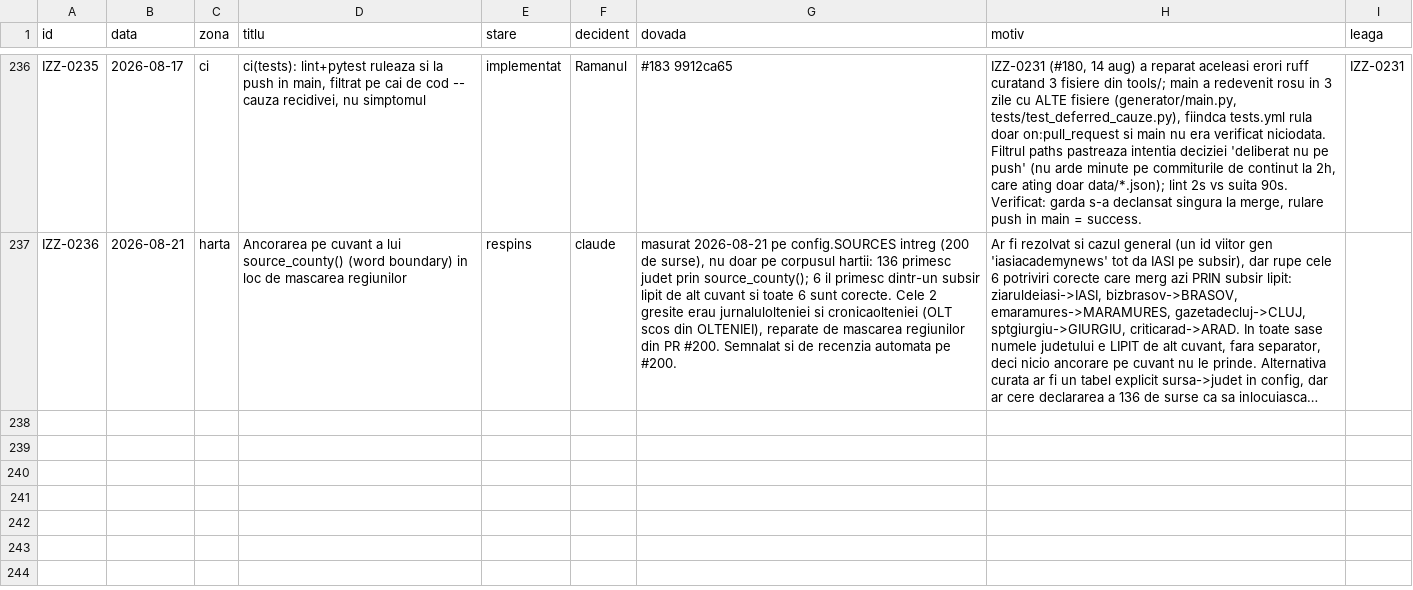
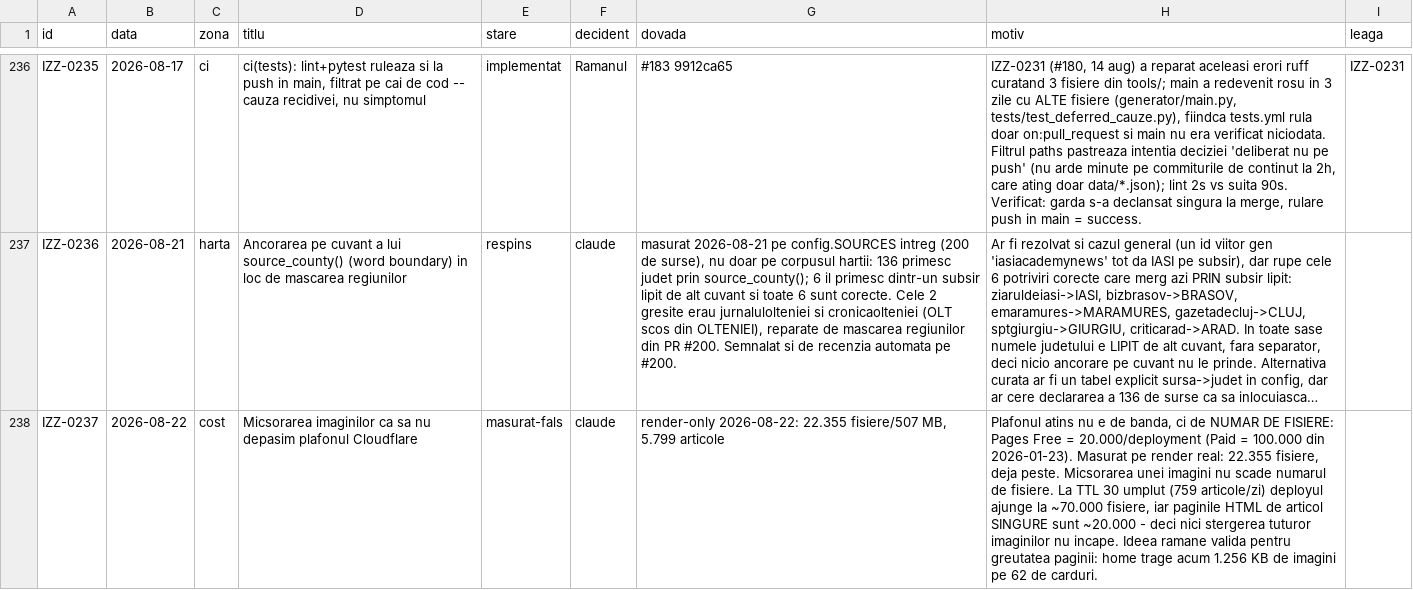
Before and after one commit to Ramanul/izz-ro, a TSV file: specs/registru.tsv, drawn as a sheet; only a part is shown, gaps mark what is left out; long unchanged cells end in …; the diff names each change by its address in the sheet, - before the commit and + after, or states it on an @@ line.

```diff
--- a/specs/registru.tsv
+++ b/specs/registru.tsv
+row 238: IZZ-0237 | 2026-08-22 | cost | Micsorarea imaginilor ca sa nu depasim plafonul Cloudflare | masurat-fals | claude | render-only 2026-08-22: 22.355 fisiere/507 MB, 5.799 articole | Plafonul atins nu e de banda, ci de NUMAR DE FISIERE: Pages Free = 20.000/deployment (Paid = 100.000 din 2026-01-23). Masurat pe render real: 22.355 fisiere, deja peste. Micsorarea unei imagini nu scade numarul de fisiere. La TTL 30 umplut (759 articole/zi) deployul ajunge la ~70.000 fisiere, iar paginile HTML de articol SINGURE sunt ~20.000 - deci nici stergerea tuturor imaginilor nu incape. Ideea ramane valida pentru greutatea paginii: home trage acum 1.256 KB de imagini pe 62 de carduri.
```
